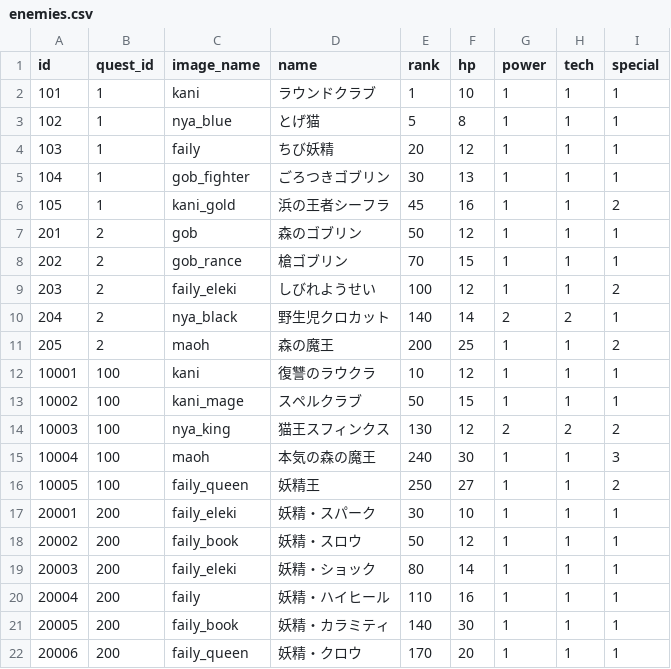
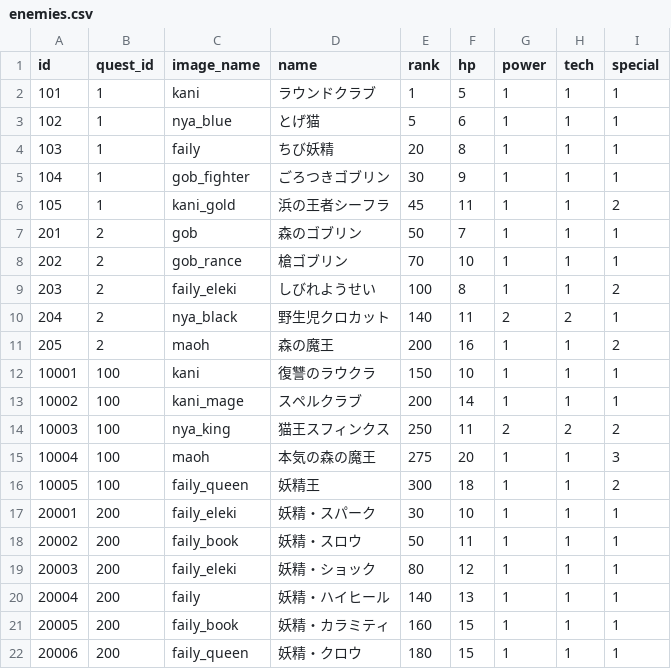
Before and after one commit to jyllsarta/stray-masterdata, a CSV file: seeds/enemies.csv, drawn as a sheet.

```diff
--- a/seeds/enemies.csv
+++ b/seeds/enemies.csv
@@ -1,22 +1,22 @@
 id,quest_id,image_name,name,rank,hp,power,tech,special
-101,1,kani,ラウンドクラブ,1,10,1,1,1
-102,1,nya_blue,とげ猫,5,8,1,1,1
-103,1,faily,ちび妖精,20,12,1,1,1
-104,1,gob_fighter,ごろつきゴブリン,30,13,1,1,1
-105,1,kani_gold,浜の王者シーフラ,45,16,1,1,2
-201,2,gob,森のゴブリン,50,12,1,1,1
-202,2,gob_rance,槍ゴブリン,70,15,1,1,1
-203,2,faily_eleki,しびれようせい,100,12,1,1,2
-204,2,nya_black,野生児クロカット,140,14,2,2,1
-205,2,maoh,森の魔王,200,25,1,1,2
-10001,100,kani,復讐のラウクラ,10,12,1,1,1
-10002,100,kani_mage,スペルクラブ,50,15,1,1,1
-10003,100,nya_king,猫王スフィンクス,130,12,2,2,2
-10004,100,maoh,本気の森の魔王,240,30,1,1,3
-10005,100,faily_queen,妖精王,250,27,1,1,2
+101,1,kani,ラウンドクラブ,1,5,1,1,1
+102,1,nya_blue,とげ猫,5,6,1,1,1
+103,1,faily,ちび妖精,20,8,1,1,1
+104,1,gob_fighter,ごろつきゴブリン,30,9,1,1,1
+105,1,kani_gold,浜の王者シーフラ,45,11,1,1,2
+201,2,gob,森のゴブリン,50,7,1,1,1
+202,2,gob_rance,槍ゴブリン,70,10,1,1,1
+203,2,faily_eleki,しびれようせい,100,8,1,1,2
+204,2,nya_black,野生児クロカット,140,11,2,2,1
+205,2,maoh,森の魔王,200,16,1,1,2
+10001,100,kani,復讐のラウクラ,150,10,1,1,1
+10002,100,kani_mage,スペルクラブ,200,14,1,1,1
+10003,100,nya_king,猫王スフィンクス,250,11,2,2,2
+10004,100,maoh,本気の森の魔王,275,20,1,1,3
+10005,100,faily_queen,妖精王,300,18,1,1,2
 20001,200,faily_eleki,妖精・スパーク,30,10,1,1,1
-20002,200,faily_book,妖精・スロウ,50,12,1,1,1
-20003,200,faily_eleki,妖精・ショック,80,14,1,1,1
-20004,200,faily,妖精・ハイヒール,110,16,1,1,1
-20005,200,faily_book,妖精・カラミティ,140,30,1,1,1
-20006,200,faily_queen,妖精・クロウ,170,20,1,1,1
+20002,200,faily_book,妖精・スロウ,50,11,1,1,1
+20003,200,faily_eleki,妖精・ショック,80,12,1,1,1
+20004,200,faily,妖精・ハイヒール,140,13,1,1,1
+20005,200,faily_book,妖精・カラミティ,160,15,1,1,1
+20006,200,faily_queen,妖精・クロウ,180,15,1,1,1
```
Also changed, not shown: seeds/cards.csv, seeds/enemy_rewards.csv, 3 other files.
